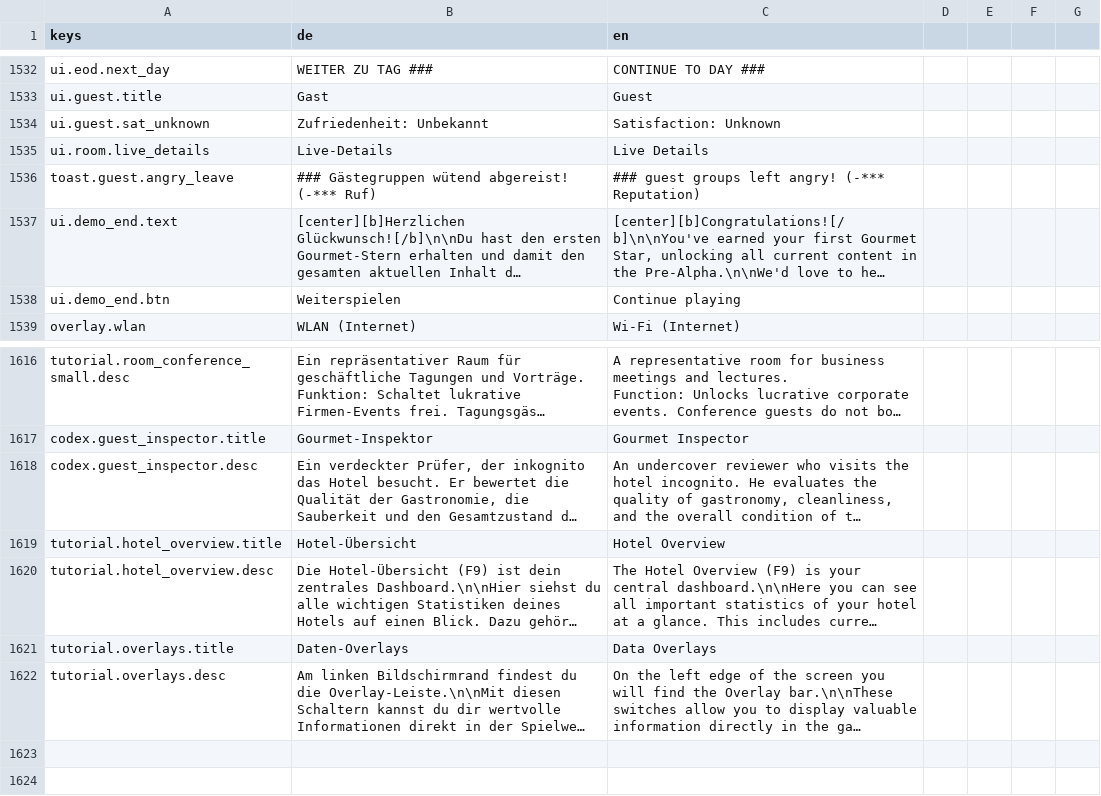
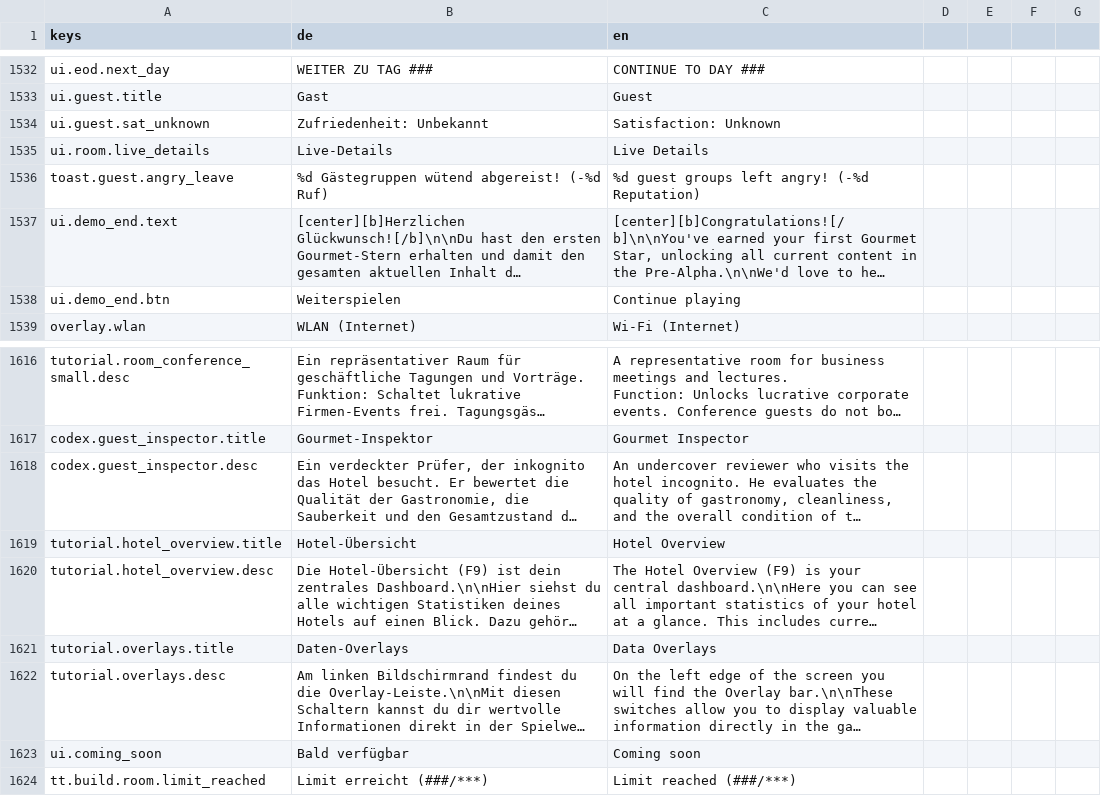
Before and after one commit to pengels24/homasim-godot, a CSV file: translations/language.csv, drawn as a sheet; only a part is shown, gaps mark what is left out; long unchanged cells end in …; the diff names each change by its address in the sheet, - before the commit and + after, or states it on an @@ line.

Commit message:
core: gd-0.1.59 changelog + session changes (Parzellen-Bau-Timer Bug, Toast-Translation Bug, Construction Shader Overlay)

```diff
--- a/translations/language.csv
+++ b/translations/language.csv
-B1536 (de): ### Gästegruppen wütend abgereist! (-*** Ruf)
+B1536 (de): %d Gästegruppen wütend abgereist! (-%d Ruf)
-C1536 (en): ### guest groups left angry! (-*** Reputation)
+C1536 (en): %d guest groups left angry! (-%d Reputation)
+row 1623: ui.coming_soon | Bald verfügbar | Coming soon
+row 1624: tt.build.room.limit_reached | Limit erreicht (###/***) | Limit reached (###/***)
```
Also changed, not shown: 22 other files.
